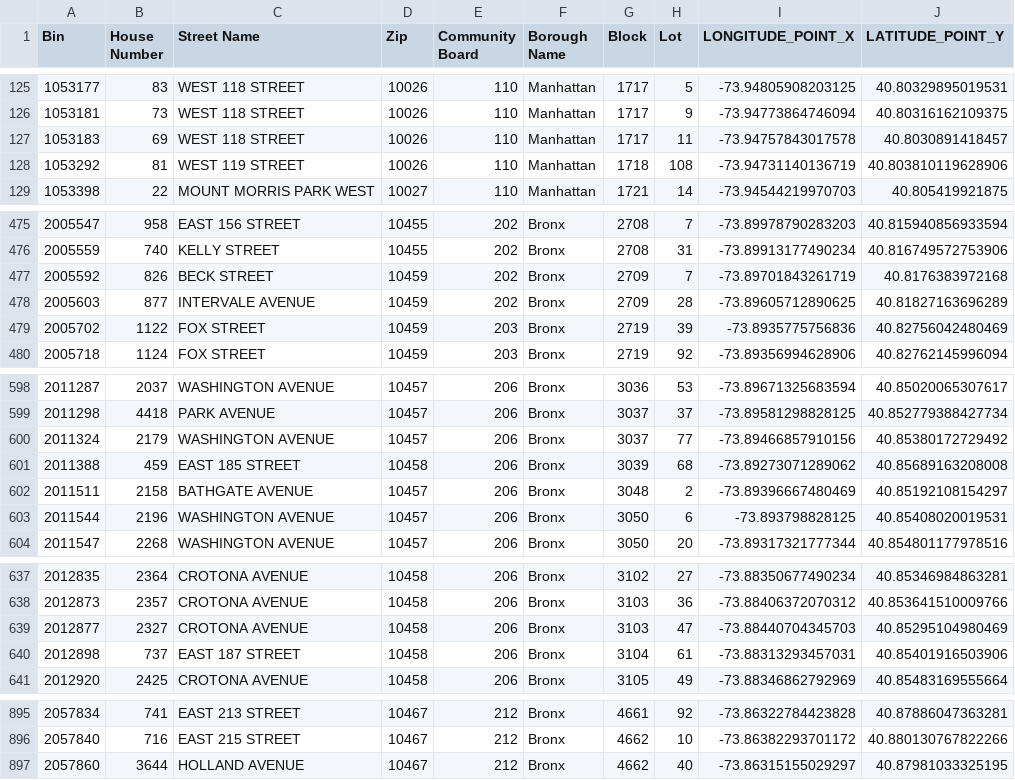
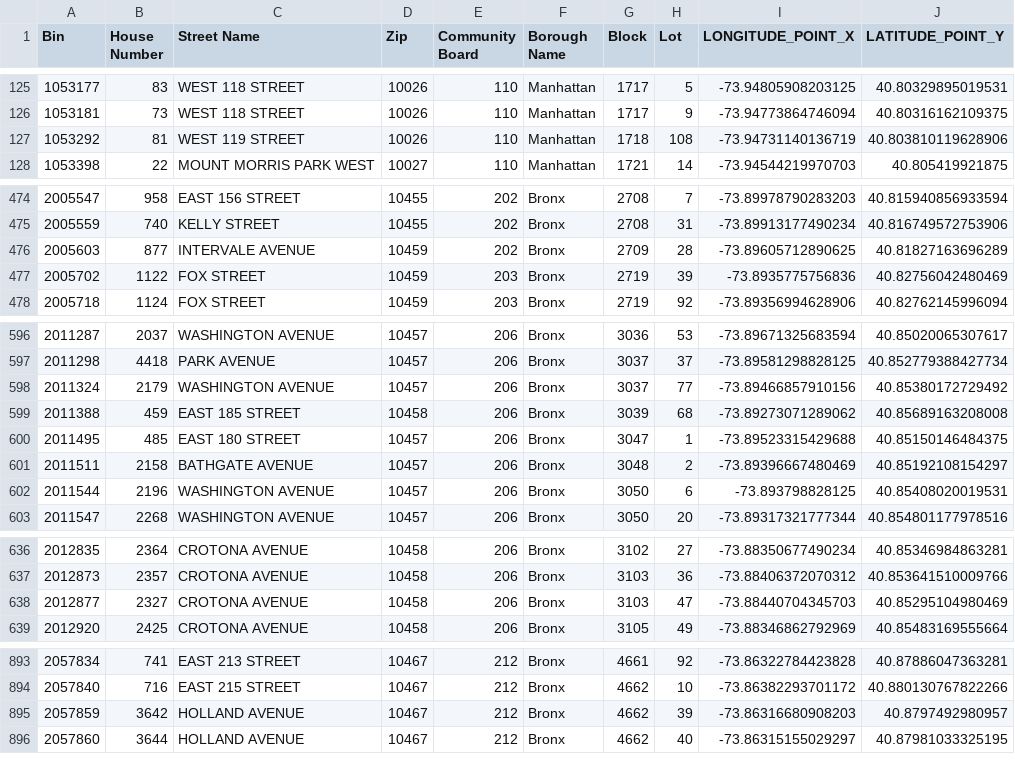
Before and after one commit to NYCDOB/LL104, a CSV file: data/LL104_properties.csv, drawn as a sheet; only a part is shown, gaps mark what is left out; removed rows and columns are numbered as before the commit, all else as after; the diff covers the shown part only; the diff names each change by its address in the sheet, - before the commit and + after, or states it on an @@ line.

```diff
--- a/data/LL104_properties.csv
+++ b/data/LL104_properties.csv
-row 127: 1053183 | 69 | WEST 118 STREET | 10026 | 110 | Manhattan | 1717 | 11 | -73.94757843017578 | 40.8030891418457
-row 477: 2005592 | 826 | BECK STREET | 10459 | 202 | Bronx | 2709 | 7 | -73.89701843261719 | 40.8176383972168
+row 600: 2011495 | 485 | EAST 180 STREET | 10457 | 206 | Bronx | 3047 | 1 | -73.89523315429688 | 40.85150146484375
-row 640: 2012898 | 737 | EAST 187 STREET | 10458 | 206 | Bronx | 3104 | 61 | -73.88313293457031 | 40.85401916503906
+row 895: 2057859 | 3642 | HOLLAND AVENUE | 10467 | 212 | Bronx | 4662 | 39 | -73.86316680908203 | 40.8797492980957
```
Also changed, not shown: 10 added rows and 4 removed rows elsewhere in this file, data/LL104_details.csv, 2 other files.
